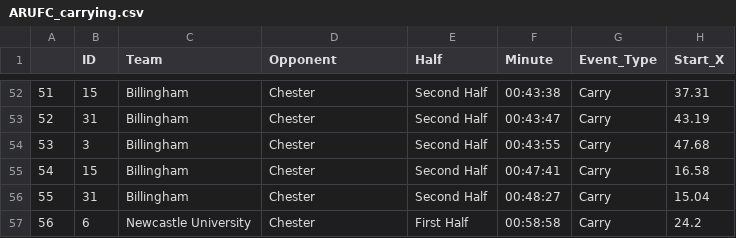
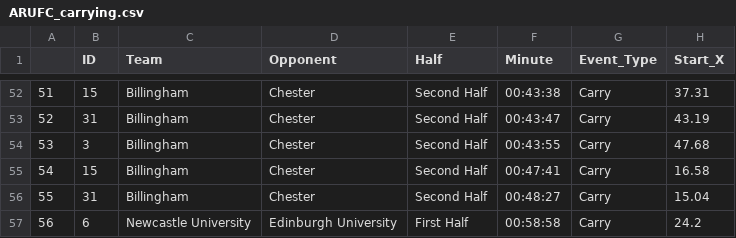
Before and after one commit to ConnorFewster/EI, a CSV file: ARUFC_carrying.csv, drawn as a sheet; only a part is shown, gaps mark what is left out; the diff names each change by its address in the sheet, - before the commit and + after, or states it on an @@ line.

Commit message:
Add files via upload

```diff
--- a/ARUFC_carrying.csv
+++ b/ARUFC_carrying.csv
-D57 (Opponent): Chester
+D57 (Opponent): Edinburgh University
```
